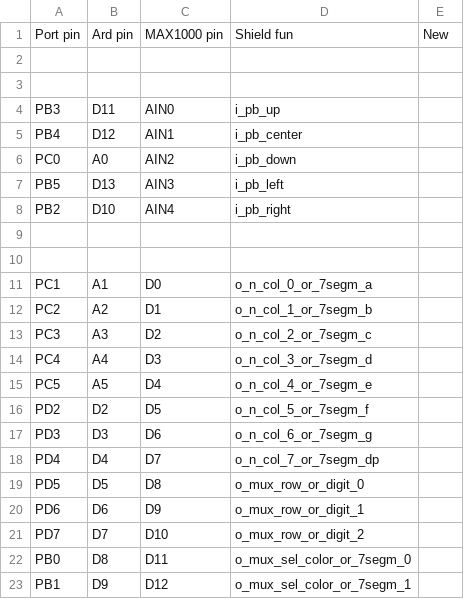
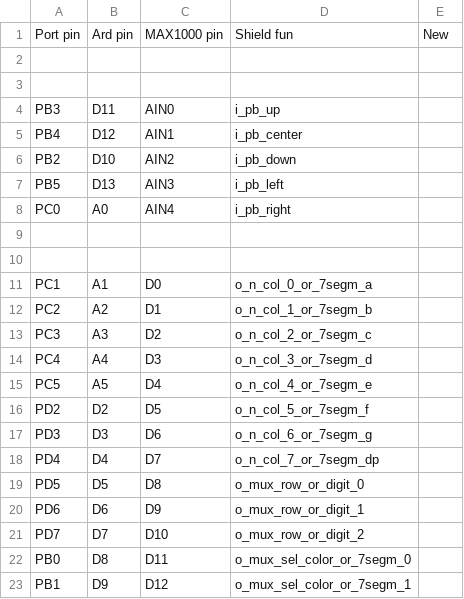
Before and after one commit to MilosSubotic/LPRS2_Labs, a TSV file: HW/Ard_Nano_2_LPRS1_MAX1000_Shield/Pins.tsv, drawn as a sheet.

```diff
--- a/HW/Ard_Nano_2_LPRS1_MAX1000_Shield/Pins.tsv
+++ b/HW/Ard_Nano_2_LPRS1_MAX1000_Shield/Pins.tsv
@@ -5,5 +5,5 @@ PB3	D11	AIN0	i_pb_up
 PB4	D12	AIN1	i_pb_center	
-PC0	A0	AIN2	i_pb_down	
+PB2	D10	AIN2	i_pb_down	
 PB5	D13	AIN3	i_pb_left	
-PB2	D10	AIN4	i_pb_right	
+PC0	A0	AIN4	i_pb_right	
 				
```
Also changed, not shown: 4 other files.
